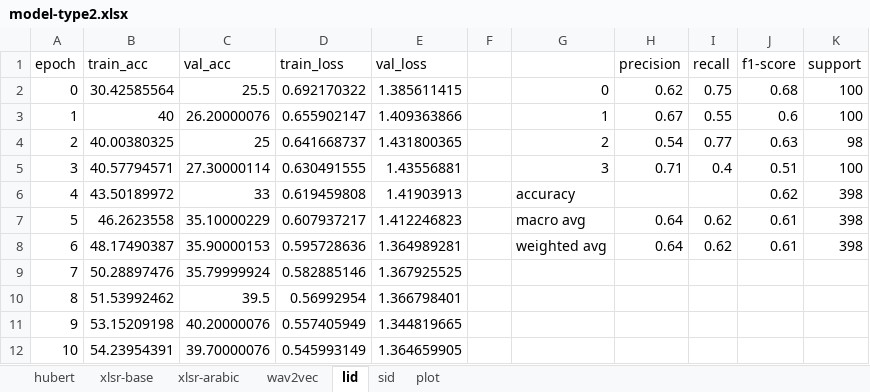
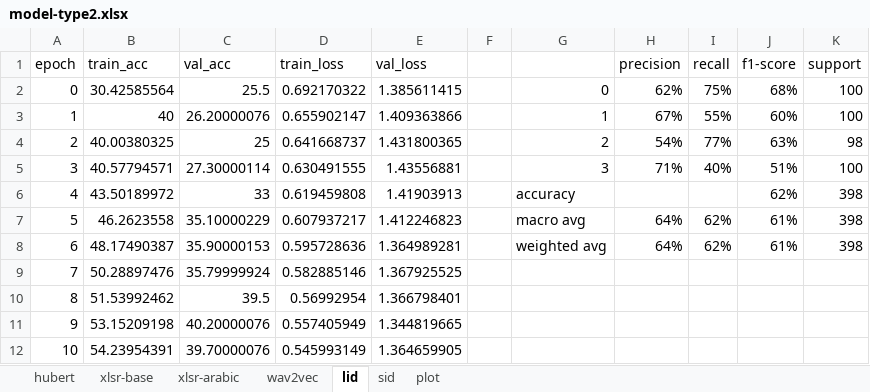
Before and after one commit to madelineyounes/thesis, an Excel workbook: output/model-type2.xlsx, sheet lid, drawn as a sheet; only a part is shown; values as stored, in another font and other column widths than the file's, no borders; the diff names each change by its address in the sheet, - before the commit and + after, or states it on an @@ line.

```diff
--- a/output/model-type2.xlsx (sheet lid)
+++ b/output/model-type2.xlsx (sheet lid)
-H2 (precision): 0.62
+H2 (precision): 62%
-I2 (recall): 0.75
+I2 (recall): 75%
-J2 (f1-score): 0.68
+J2 (f1-score): 68%
-H3 (precision): 0.67
+H3 (precision): 67%
-I3 (recall): 0.55
+I3 (recall): 55%
-J3 (f1-score): 0.6
+J3 (f1-score): 60%
-H4 (precision): 0.54
+H4 (precision): 54%
-I4 (recall): 0.77
+I4 (recall): 77%
-J4 (f1-score): 0.63
+J4 (f1-score): 63%
-H5 (precision): 0.71
+H5 (precision): 71%
-I5 (recall): 0.4
+I5 (recall): 40%
-J5 (f1-score): 0.51
+J5 (f1-score): 51%
-J6 (f1-score): 0.62
+J6 (f1-score): 62%
-H7:H8 (precision): 0.64
+H7:H8 (precision): 64%
-I7:I8 (recall): 0.62
+I7:I8 (recall): 62%
-J7:J8 (f1-score): 0.61
+J7:J8 (f1-score): 61%
```
Also changed, not shown: sheet xlsr-arabic, sheet hubert, sheet sid, sheet xlsr-base, sheet wav2vec, charts or pictures, 1 other file.
